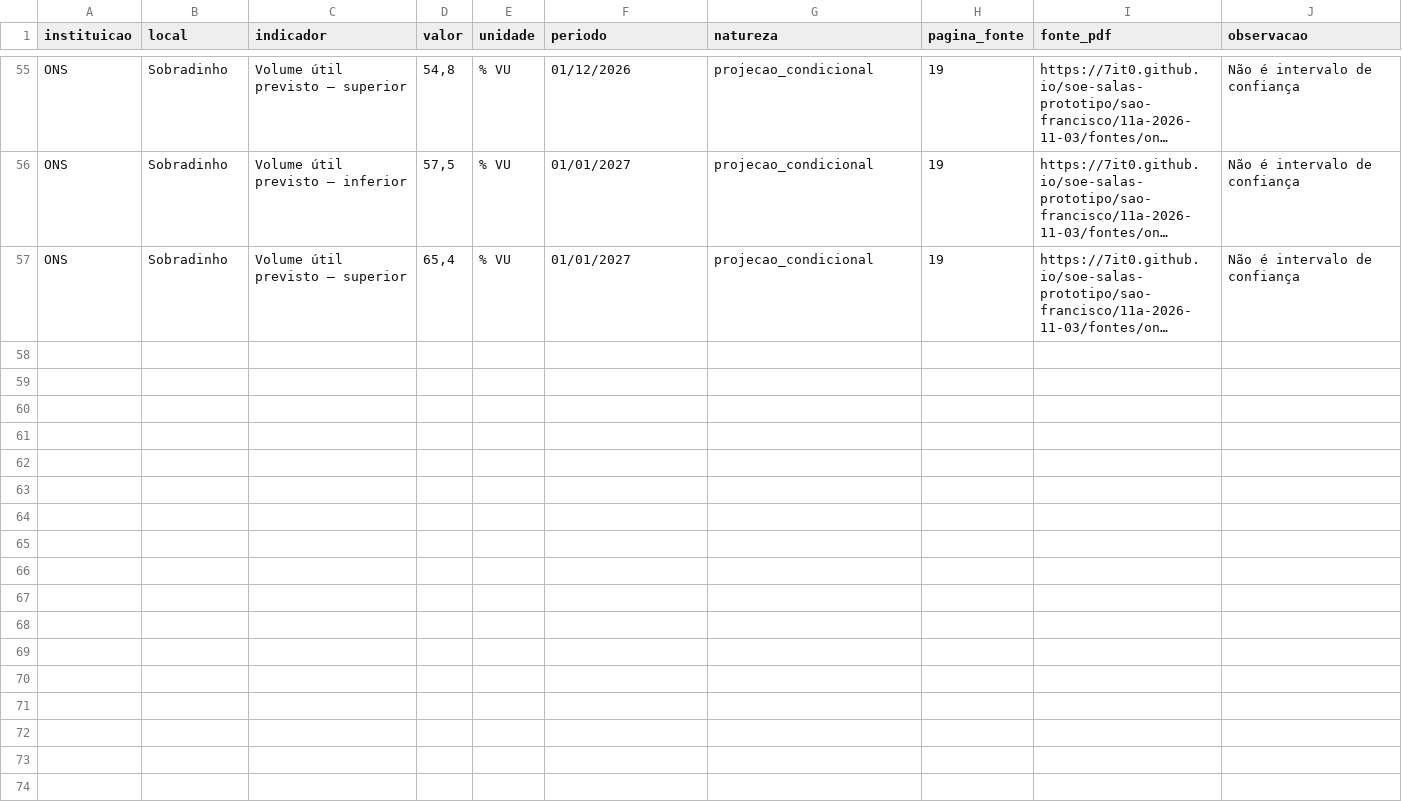
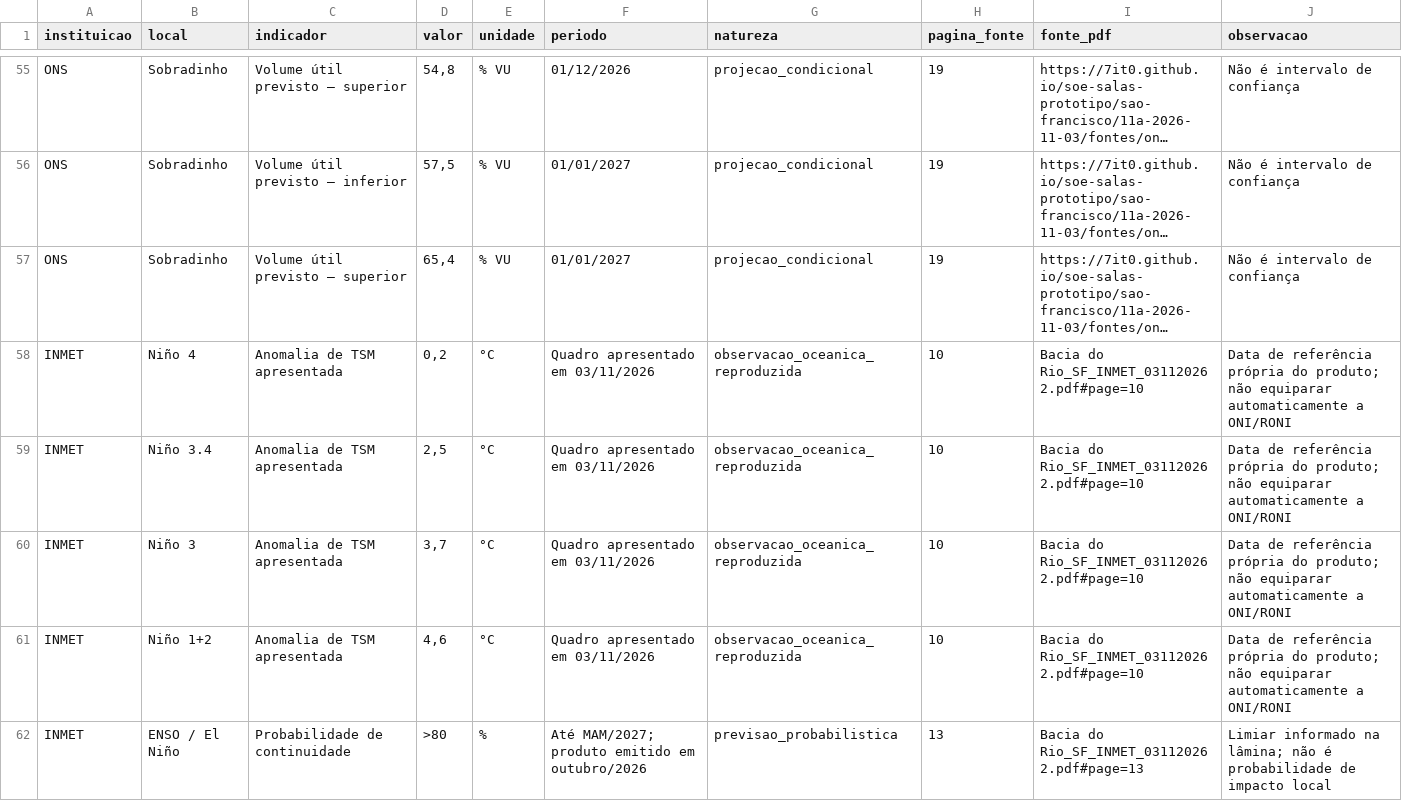
Before and after one commit to 7it0/soe-salas-prototipo, a CSV file: sao-francisco/11a-2026-11-03/indicadores.csv, drawn as a sheet; only a part is shown, gaps mark what is left out; long unchanged cells end in …; the diff names each change by its address in the sheet, - before the commit and + after, or states it on an @@ line.

```diff
--- a/sao-francisco/11a-2026-11-03/indicadores.csv
+++ b/sao-francisco/11a-2026-11-03/indicadores.csv
+row 58: INMET | Niño 4 | Anomalia de TSM apresentada | 0,2 | °C | Quadro apresentado em 03/11/2026 | observacao_oceanica_reproduzida | 10 | Bacia do Rio_SF_INMET_03112026 2.pdf#page=10 | Data de referência própria do produto; não equiparar automaticamente a ONI/RONI
+row 59: INMET | Niño 3.4 | Anomalia de TSM apresentada | 2,5 | °C | Quadro apresentado em 03/11/2026 | observacao_oceanica_reproduzida | 10 | Bacia do Rio_SF_INMET_03112026 2.pdf#page=10 | Data de referência própria do produto; não equiparar automaticamente a ONI/RONI
+row 60: INMET | Niño 3 | Anomalia de TSM apresentada | 3,7 | °C | Quadro apresentado em 03/11/2026 | observacao_oceanica_reproduzida | 10 | Bacia do Rio_SF_INMET_03112026 2.pdf#page=10 | Data de referência própria do produto; não equiparar automaticamente a ONI/RONI
+row 61: INMET | Niño 1+2 | Anomalia de TSM apresentada | 4,6 | °C | Quadro apresentado em 03/11/2026 | observacao_oceanica_reproduzida | 10 | Bacia do Rio_SF_INMET_03112026 2.pdf#page=10 | Data de referência própria do produto; não equiparar automaticamente a ONI/RONI
+row 62: INMET | ENSO / El Niño | Probabilidade de continuidade | >80 | % | Até MAM/2027; produto emitido em outubro/2026 | previsao_probabilistica | 13 | Bacia do Rio_SF_INMET_03112026 2.pdf#page=13 | Limiar informado na lâmina; não é probabilidade de impacto local
```
Also changed, not shown: 6 other files.
